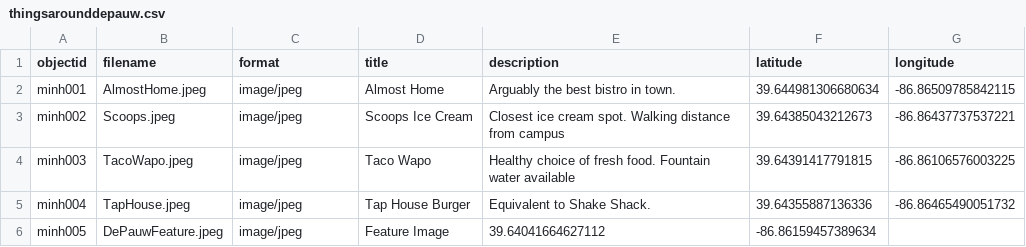
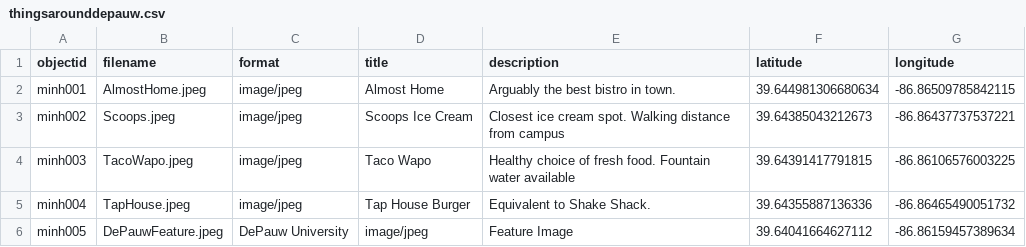
Before and after one commit to minhnguyen2024/ThingsAroundDePauw, a CSV file: _data/thingsarounddepauw.csv, drawn as a sheet.

Commit message:
Update thingsarounddepauw.csv

```diff
--- a/_data/thingsarounddepauw.csv
+++ b/_data/thingsarounddepauw.csv
@@ -5,2 +5,2 @@ minh003,TacoWapo.jpeg,image/jpeg,Taco Wapo,Healthy choice of fresh food. Fountai
 minh004,TapHouse.jpeg,image/jpeg,Tap House Burger,Equivalent to Shake Shack., 39.64355887136336, -86.86465490051732
-minh005,DePauwFeature.jpeg,image/jpeg,Feature Image,39.64041664627112, -86.86159457389634
+minh005,DePauwFeature.jpeg, DePauw University,image/jpeg,Feature Image,39.64041664627112, -86.86159457389634
```
